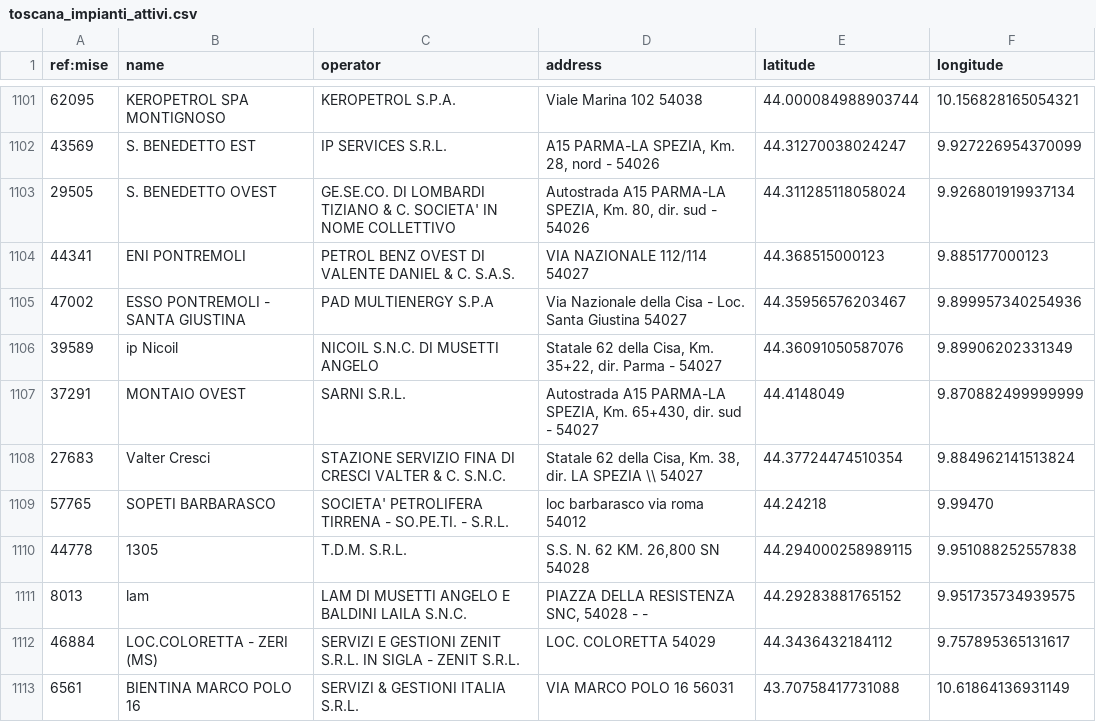
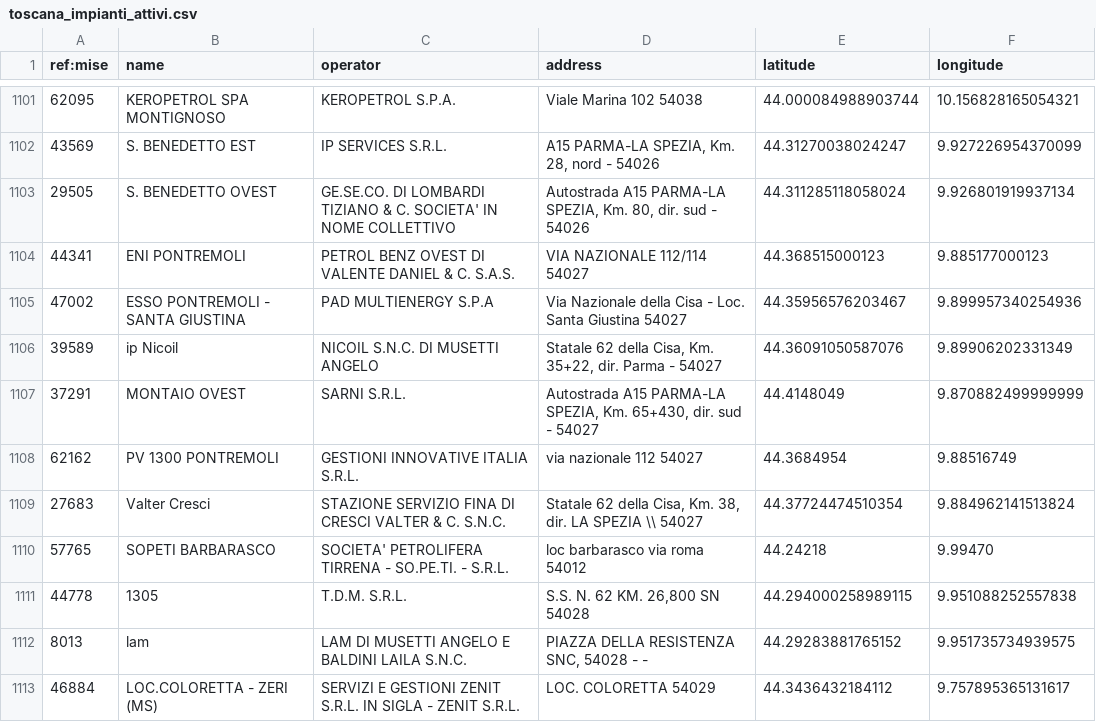
Before and after one commit to ricloy/stazionirifornimento, a CSV file: data/output/Toscana/toscana_impianti_attivi.csv, drawn as a sheet; only a part is shown, gaps mark what is left out; the shorter side is filled out with more unchanged rows; the diff names each change by its address in the sheet, - before the commit and + after, or states it on an @@ line.

Commit message:
Latest data: 2025-12-12T07:42+00:00 (a total of 24586 fuel stations)

```diff
--- a/data/output/Toscana/toscana_impianti_attivi.csv
+++ b/data/output/Toscana/toscana_impianti_attivi.csv
+row 1108: 62162 | PV 1300 PONTREMOLI | GESTIONI INNOVATIVE ITALIA S.R.L. | via nazionale 112 54027 | 44.3684954 | 9.88516749
```
Also changed, not shown: 2 other files.
